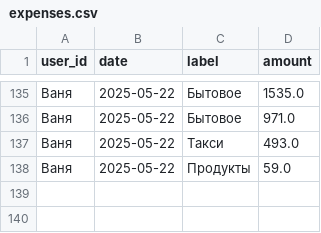
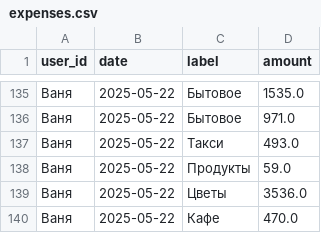
Before and after one commit to v0r0bi0v/Spending-Statistics, a CSV file: expenses.csv, drawn as a sheet; only a part is shown, gaps mark what is left out.

Commit message:
SPENDING AUTOCOMMIT 2025-05-22 21:03:32 UTC

```diff
--- a/expenses.csv
+++ b/expenses.csv
@@ -138 +138,3 @@ user_id,date,label,amount
 Ваня,2025-05-22,Продукты,59.0
+Ваня,2025-05-22,Цветы,3536.0
+Ваня,2025-05-22,Кафе,470.0
```
